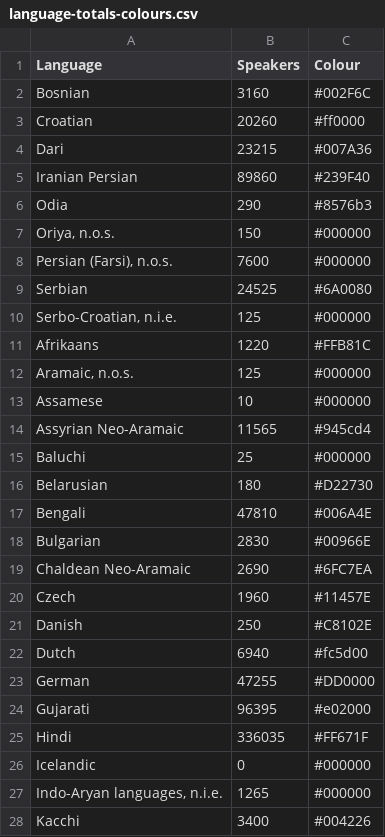
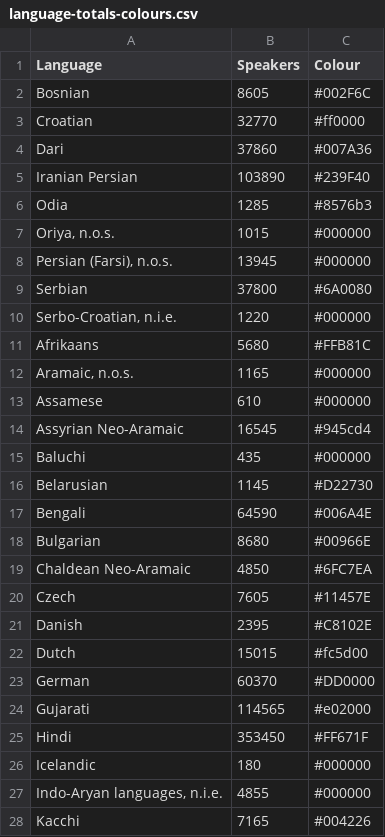
Before and after one commit to schoolofcities/gtha-language-map, a CSV file: data-prep/language-totals-colours.csv, drawn as a sheet; only a part is shown; the diff covers the shown part only.

Commit message:
update total counts

```diff
--- a/data-prep/language-totals-colours.csv
+++ b/data-prep/language-totals-colours.csv
@@ -1,28 +1,28 @@
 Language,Speakers,Colour
-Bosnian,3160,#002F6C
-Croatian,20260,#ff0000
-Dari,23215,#007A36
-Iranian Persian,89860,#239F40
-Odia,290,#8576b3
-"Oriya, n.o.s.",150,#000000
-"Persian (Farsi), n.o.s.",7600,#000000
-Serbian,24525,#6A0080
-"Serbo-Croatian, n.i.e.",125,#000000
-Afrikaans,1220,#FFB81C
-"Aramaic, n.o.s.",125,#000000
-Assamese,10,#000000
-Assyrian Neo-Aramaic,11565,#945cd4
-Baluchi,25,#000000
-Belarusian,180,#D22730
-Bengali,47810,#006A4E
-Bulgarian,2830,#00966E
-Chaldean Neo-Aramaic,2690,#6FC7EA
-Czech,1960,#11457E
-Danish,250,#C8102E
-Dutch,6940,#fc5d00
-German,47255,#DD0000
-Gujarati,96395,#e02000
-Hindi,336035,#FF671F
-Icelandic,0,#000000
-"Indo-Aryan languages, n.i.e.",1265,#000000
-Kacchi,3400,#004226
+Bosnian,8605,#002F6C
+Croatian,32770,#ff0000
+Dari,37860,#007A36
+Iranian Persian,103890,#239F40
+Odia,1285,#8576b3
+"Oriya, n.o.s.",1015,#000000
+"Persian (Farsi), n.o.s.",13945,#000000
+Serbian,37800,#6A0080
+"Serbo-Croatian, n.i.e.",1220,#000000
+Afrikaans,5680,#FFB81C
+"Aramaic, n.o.s.",1165,#000000
+Assamese,610,#000000
+Assyrian Neo-Aramaic,16545,#945cd4
+Baluchi,435,#000000
+Belarusian,1145,#D22730
+Bengali,64590,#006A4E
+Bulgarian,8680,#00966E
+Chaldean Neo-Aramaic,4850,#6FC7EA
+Czech,7605,#11457E
+Danish,2395,#C8102E
+Dutch,15015,#fc5d00
+German,60370,#DD0000
+Gujarati,114565,#e02000
+Hindi,353450,#FF671F
+Icelandic,180,#000000
+"Indo-Aryan languages, n.i.e.",4855,#000000
+Kacchi,7165,#004226
```
Also changed, not shown: 171 edited cells elsewhere in this file, 3 other files.
